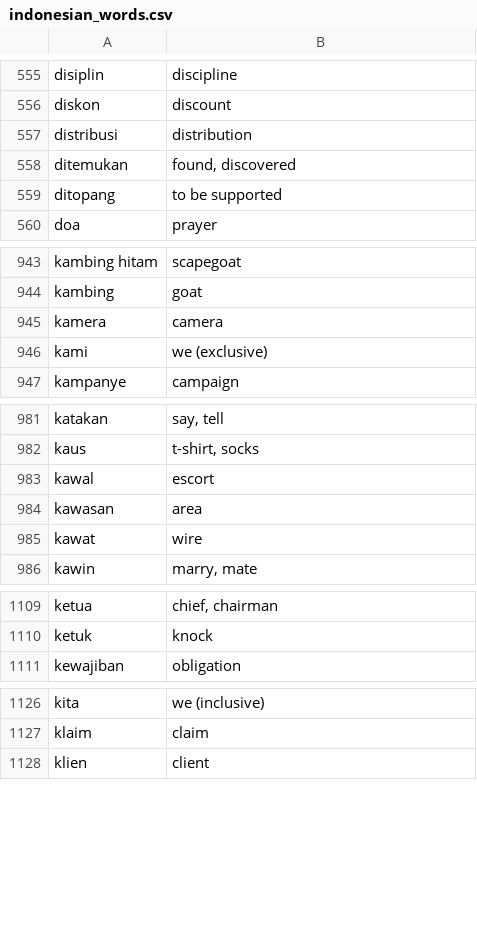
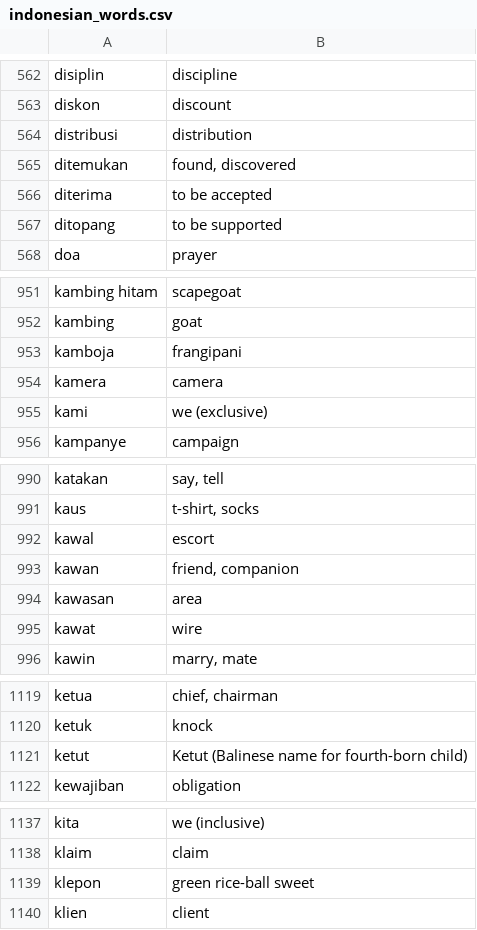
Before and after one commit to DangarStu/JACL, a CSV file: projects/data/indonesian_words.csv, drawn as a sheet; only a part is shown, gaps mark what is left out; the diff covers the shown part only; the diff names each change by its address in the sheet, - before the commit and + after, or states it on an @@ line.

```diff
--- a/projects/data/indonesian_words.csv
+++ b/projects/data/indonesian_words.csv
+row 566: diterima | to be accepted
+row 953: kamboja | frangipani
+row 993: kawan | friend, companion
+row 1121: ketut | Ketut (Balinese name for fourth-born child)
+row 1139: klepon | green rice-ball sweet
```
Also changed, not shown: 30 added rows elsewhere in this file, 1 other file.
